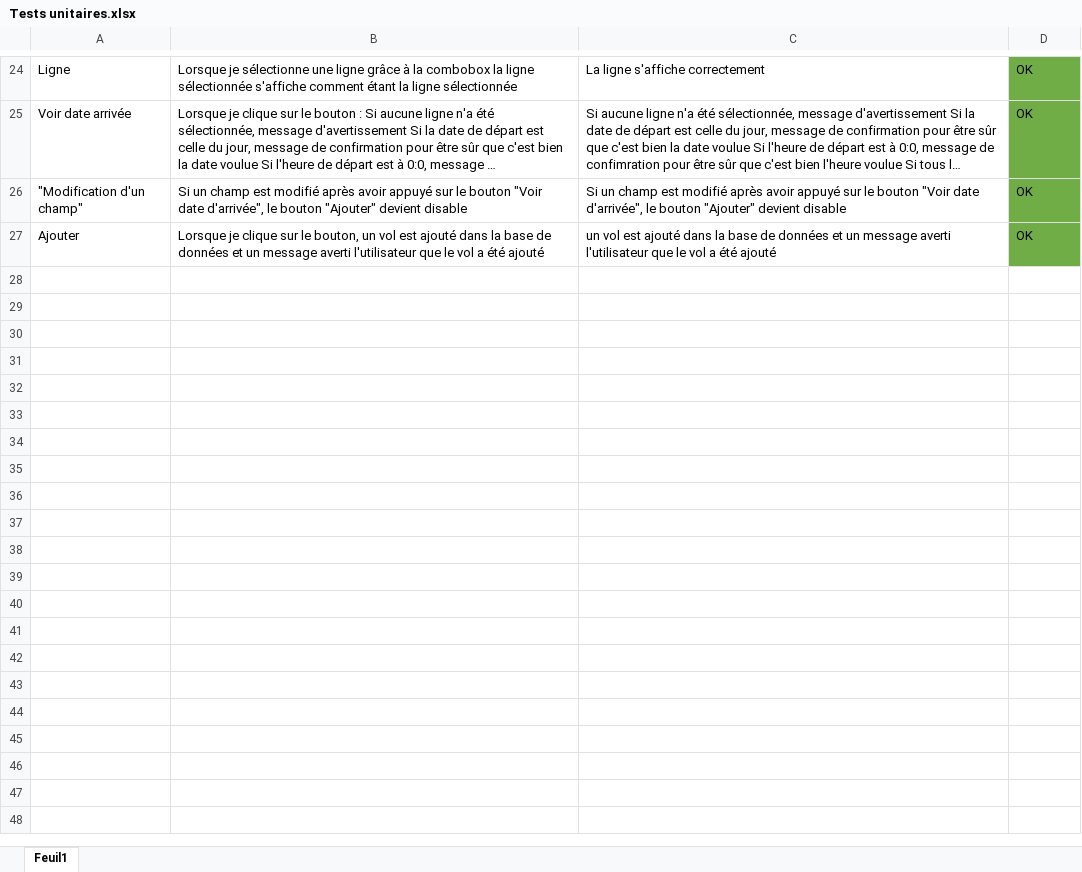
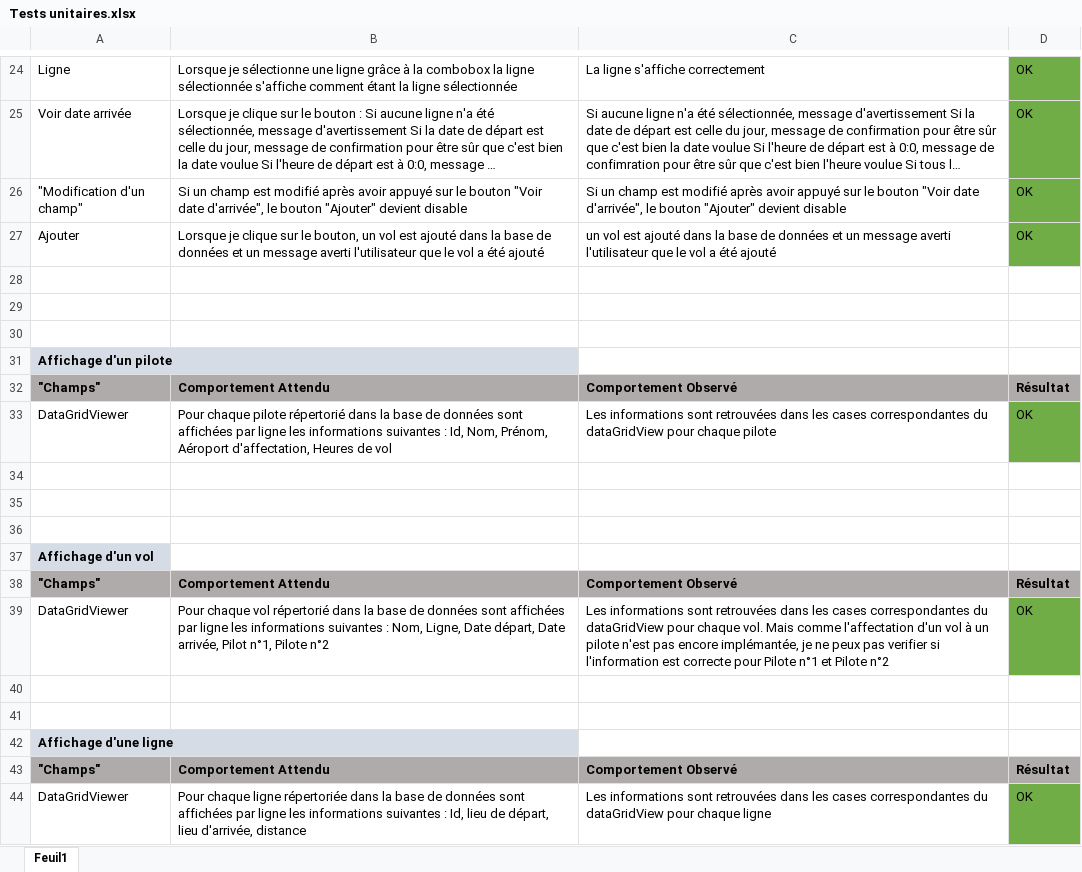
Before and after one commit to L-Gianinetti/TPI, an Excel workbook: Documentation/Tests unitaire/Tests unitaires.xlsx, sheet Feuil1, drawn as a sheet; only a part is shown, gaps mark what is left out; long unchanged cells end in …; values as stored, in another font and other column widths than the file's, no borders; the diff names each change by its address in the sheet, - before the commit and + after, or states it on an @@ line.

```diff
--- a/Documentation/Tests unitaire/Tests unitaires.xlsx (sheet Feuil1)
+++ b/Documentation/Tests unitaire/Tests unitaires.xlsx (sheet Feuil1)
+row 28: (empty)
+row 29: (empty)
+row 30: (empty)
+row 31: Affichage d'un pilote
+row 32: "Champs" | Comportement Attendu | Comportement Observé | Résultat
+row 33: DataGridViewer | Pour chaque pilote répertorié dans la base de données sont affichées par ligne les informations suivantes : Id, Nom, Prénom, Aéroport d'affectation, Heures de vol | Les informations sont retrouvées dans les cases correspondantes du dataGridView pour chaque pilote | OK
+row 34: (empty)
+row 35: (empty)
+row 36: (empty)
+row 37: Affichage d'un vol
+row 38: "Champs" | Comportement Attendu | Comportement Observé | Résultat
+row 39: DataGridViewer | Pour chaque vol répertorié dans la base de données sont affichées par ligne les informations suivantes : Nom, Ligne, Date départ, Date arrivée, Pilot n°1, Pilote n°2 | Les informations sont retrouvées dans les cases correspondantes du dataGridView pour chaque vol. Mais comme l'affectation d'un vol à un pilote n'est pas encore implémantée, je ne peux pas verifier si l'information est correcte pour Pilote n°1 et Pilote n°2 | OK
+row 40: (empty)
+row 41: (empty)
+row 42: Affichage d'une ligne
+row 43: "Champs" | Comportement Attendu | Comportement Observé | Résultat
+row 44: DataGridViewer | Pour chaque ligne répertoriée dans la base de données sont affichées par ligne les informations suivantes : Id, lieu de départ, lieu d'arrivée, distance | Les informations sont retrouvées dans les cases correspondantes du dataGridView pour chaque ligne | OK
```
Also changed, not shown: Documentation/Planification JournalDeTravail/Journal de travail.xlsm, 14 other files.
